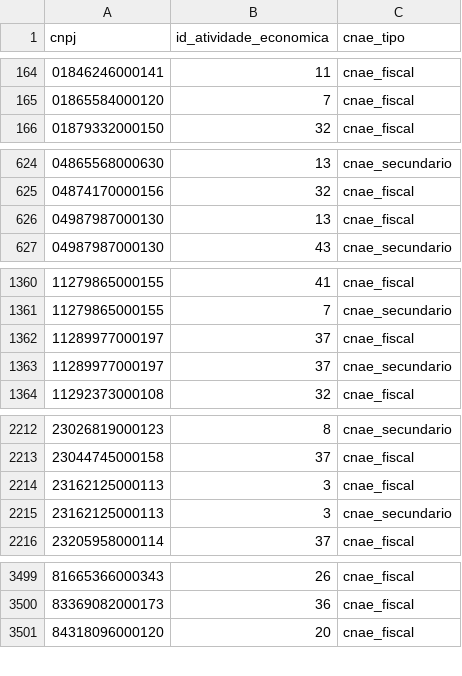
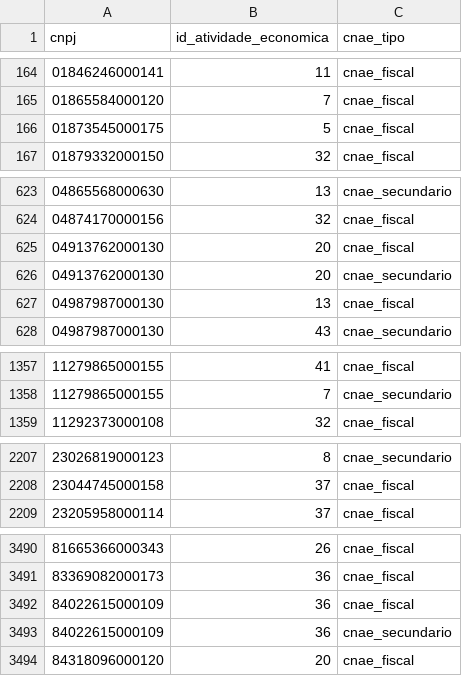
Before and after one commit to parlametria/perfil-parlamentar-dados, a CSV file: bd/data/atividades_economicas_empresas.csv, drawn as a sheet; only a part is shown, gaps mark what is left out; the diff covers the shown part only.

```diff
--- a/bd/data/atividades_economicas_empresas.csv
+++ b/bd/data/atividades_economicas_empresas.csv
@@ -165,2 +165,3 @@ cnpj,id_atividade_economica,cnae_tipo
 01865584000120,7,cnae_fiscal
+01873545000175,5,cnae_fiscal
 01879332000150,32,cnae_fiscal
@@ -625,2 +624,4 @@ cnpj,id_atividade_economica,cnae_tipo
 04874170000156,32,cnae_fiscal
+04913762000130,20,cnae_fiscal
+04913762000130,20,cnae_secundario
 04987987000130,13,cnae_fiscal
@@ -1361,4 +1358,2 @@ cnpj,id_atividade_economica,cnae_tipo
 11279865000155,7,cnae_secundario
-11289977000197,37,cnae_fiscal
-11289977000197,37,cnae_secundario
 11292373000108,32,cnae_fiscal
@@ -2213,4 +2208,2 @@ cnpj,id_atividade_economica,cnae_tipo
 23044745000158,37,cnae_fiscal
-23162125000113,3,cnae_fiscal
-23162125000113,3,cnae_secundario
 23205958000114,37,cnae_fiscal
@@ -3500,2 +3491,4 @@ cnpj,id_atividade_economica,cnae_tipo
 83369082000173,36,cnae_fiscal
+84022615000109,36,cnae_fiscal
+84022615000109,36,cnae_secundario
 84318096000120,20,cnae_fiscal
```
Also changed, not shown: 5 added rows and 13 removed rows elsewhere in this file, bd/data/aderencia.csv, bd/data/liderancas.csv, 18 other files.
